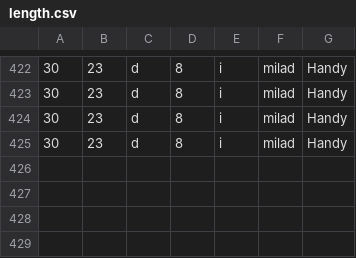
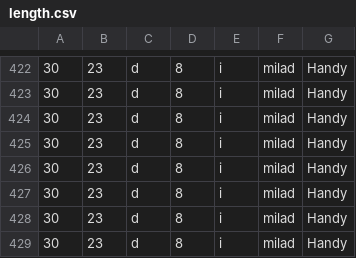
Before and after one commit to Milad-Abooali/pybeain, a CSV file: logs/length.csv, drawn as a sheet; only a part is shown, gaps mark what is left out.

```diff
--- a/logs/length.csv
+++ b/logs/length.csv
@@ -425 +425,5 @@
 30,23,d,8,i,milad,Handy
+30,23,d,8,i,milad,Handy
+30,23,d,8,i,milad,Handy
+30,23,d,8,i,milad,Handy
+30,23,d,8,i,milad,Handy
```
Also changed, not shown: logs/figure_9.csv, logs/parts_8.csv, 2 other files.
